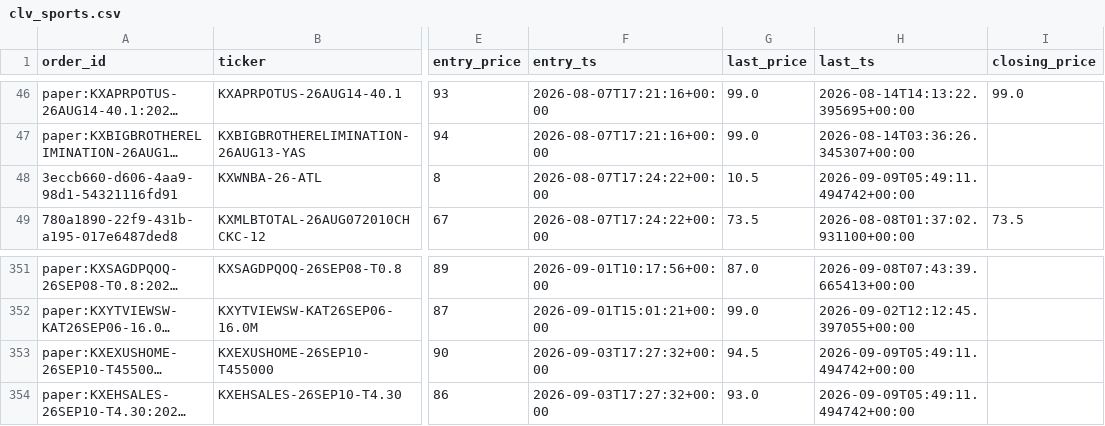
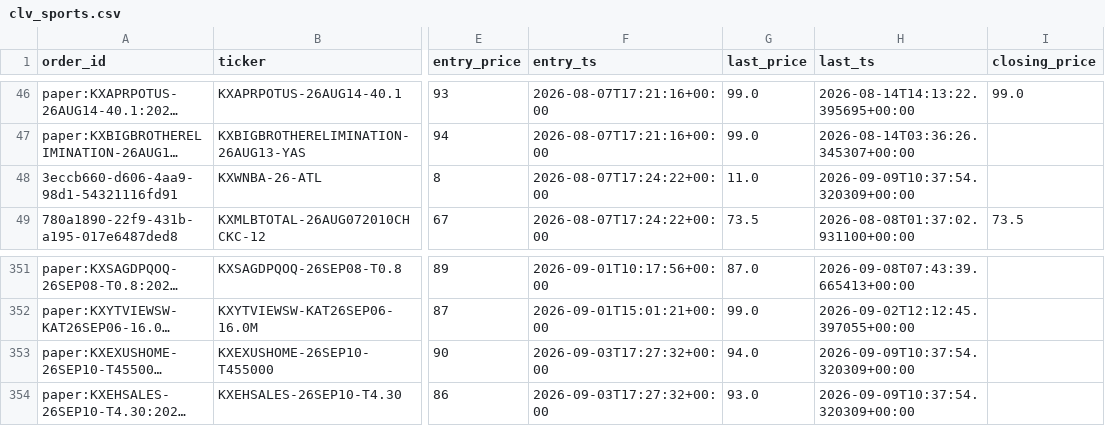
Before and after one commit to Jackhenry87/Prediction-Market-trading-bot, a CSV file: clv_sports.csv, drawn as a sheet; only a part is shown, gaps mark what is left out; long unchanged cells end in …; the diff names each change by its address in the sheet, - before the commit and + after, or states it on an @@ line.

```diff
--- a/clv_sports.csv
+++ b/clv_sports.csv
-G48 (last_price): 10.5
+G48 (last_price): 11.0
-H48 (last_ts): 2026-09-09T05:49:11.494742+00:00
+H48 (last_ts): 2026-09-09T10:37:54.320309+00:00
-G353 (last_price): 94.5
+G353 (last_price): 94.0
-H353:H354 (last_ts): 2026-09-09T05:49:11.494742+00:00
+H353:H354 (last_ts): 2026-09-09T10:37:54.320309+00:00
```
Also changed, not shown: 3 other files.
